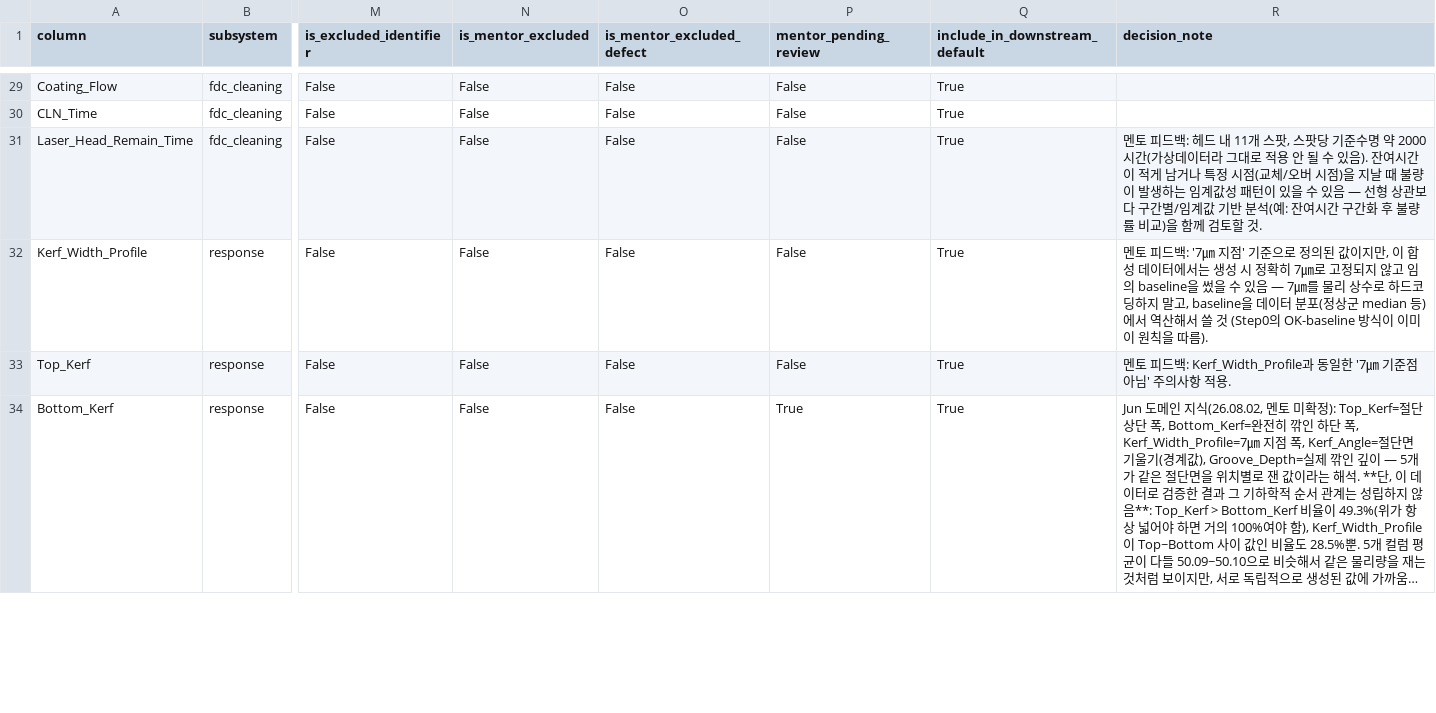
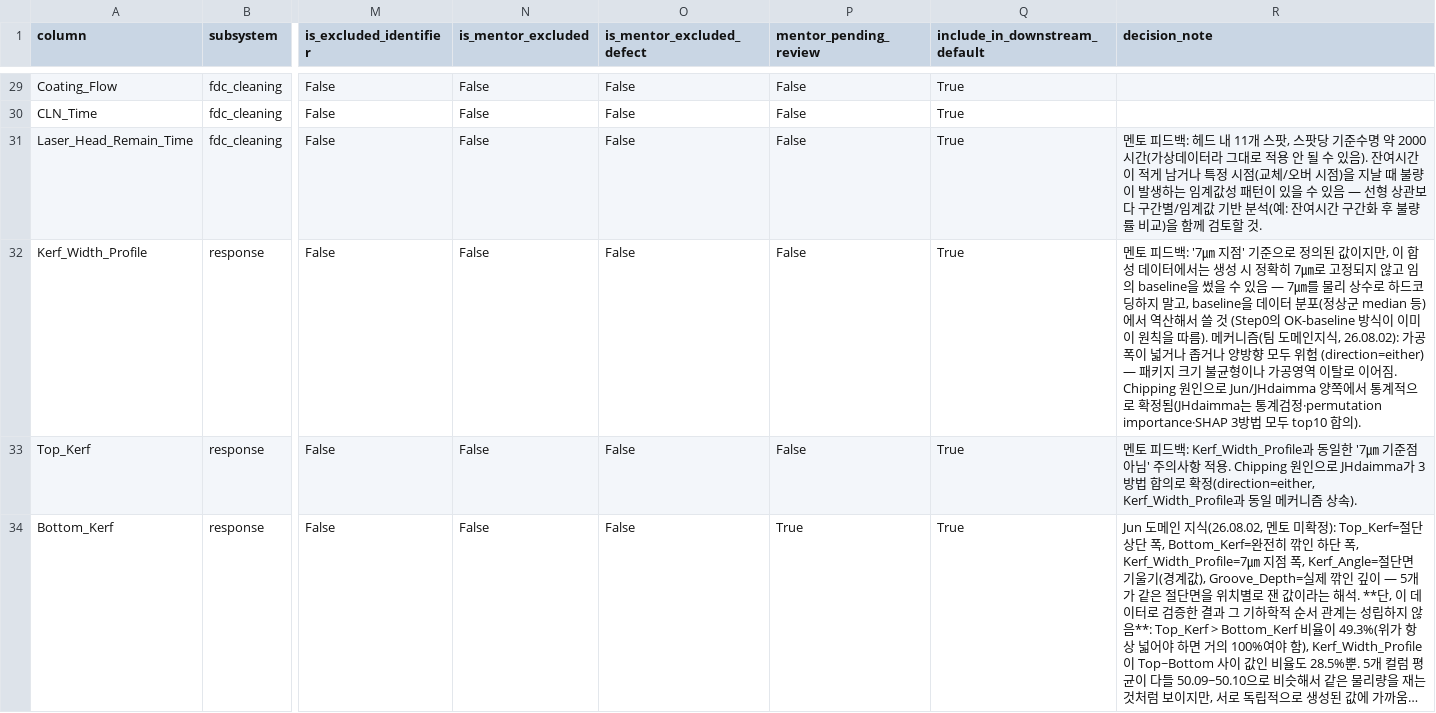
Before and after one commit to Mango-Orange-smoothie/SKSuniC_14th, a CSV file: analysis_outputs/preprocessing/00_column_classification.csv, drawn as a sheet; only a part is shown, gaps mark what is left out; long unchanged cells end in …; the diff covers the shown part only; the diff names each change by its address in the sheet, - before the commit and + after, or states it on an @@ line.

```diff
--- a/analysis_outputs/preprocessing/00_column_classification.csv
+++ b/analysis_outputs/preprocessing/00_column_classification.csv
-R32 (decision_note): …따름).
+R32 (decision_note): …따름). 메커니즘(팀 도메인지식, 26.08.02): 가공폭이 넓거나 좁거나 양방향 모두 위험 (direction=either) — 패키지 크기 불균형이나 가공영역 이탈로 이어짐. Chipping 원인으로 Jun/JHdaimma 양쪽에서 통계적으로 확정됨(JHdaimma는 통계검정·permutation importance·SHAP 3방법 모두 top10 합의).
-R33 (decision_note): …적용.
+R33 (decision_note): …적용. Chipping 원인으로 JHdaimma가 3방법 합의로 확정(direction=either, Kerf_Width_Profile과 동일 메커니즘 상속).
```
Also changed, not shown: 2 edited cells elsewhere in this file, 7 other files.
